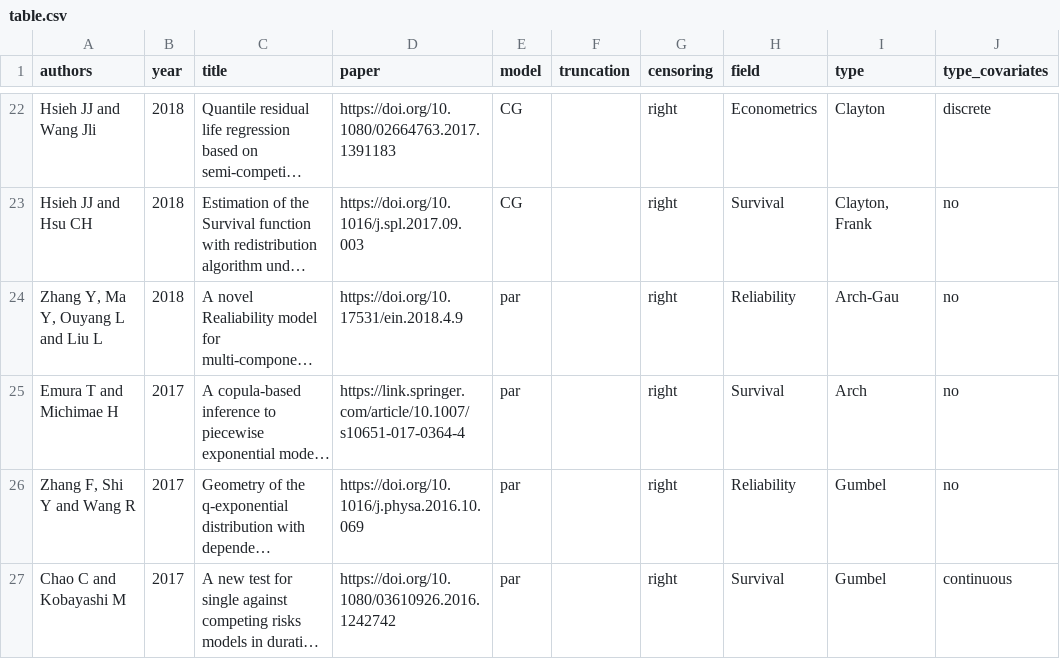
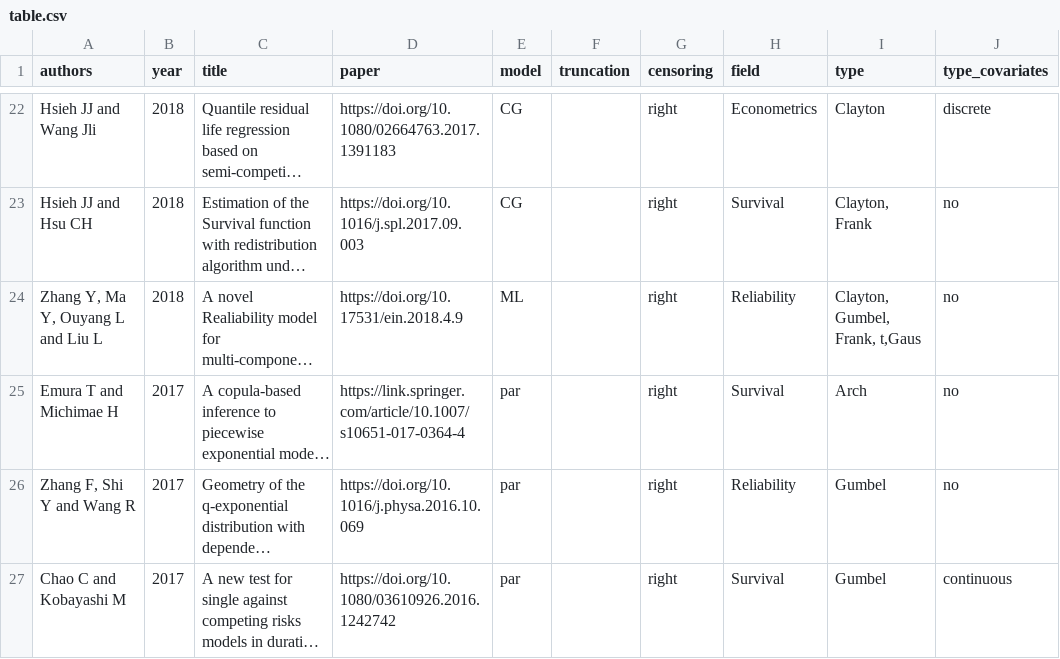
Before and after one commit to jmajakwara/Copula-CR, a CSV file: table.csv, drawn as a sheet; only a part is shown, gaps mark what is left out; long unchanged cells end in …; the diff names each change by its address in the sheet, - before the commit and + after, or states it on an @@ line.

Commit message:
Update table L24.csv

```diff
--- a/table.csv
+++ b/table.csv
-E24 (model): par
+E24 (model): ML
-I24 (type): Arch-Gau
+I24 (type): Clayton, Gumbel, Frank, t,Gaus
```
